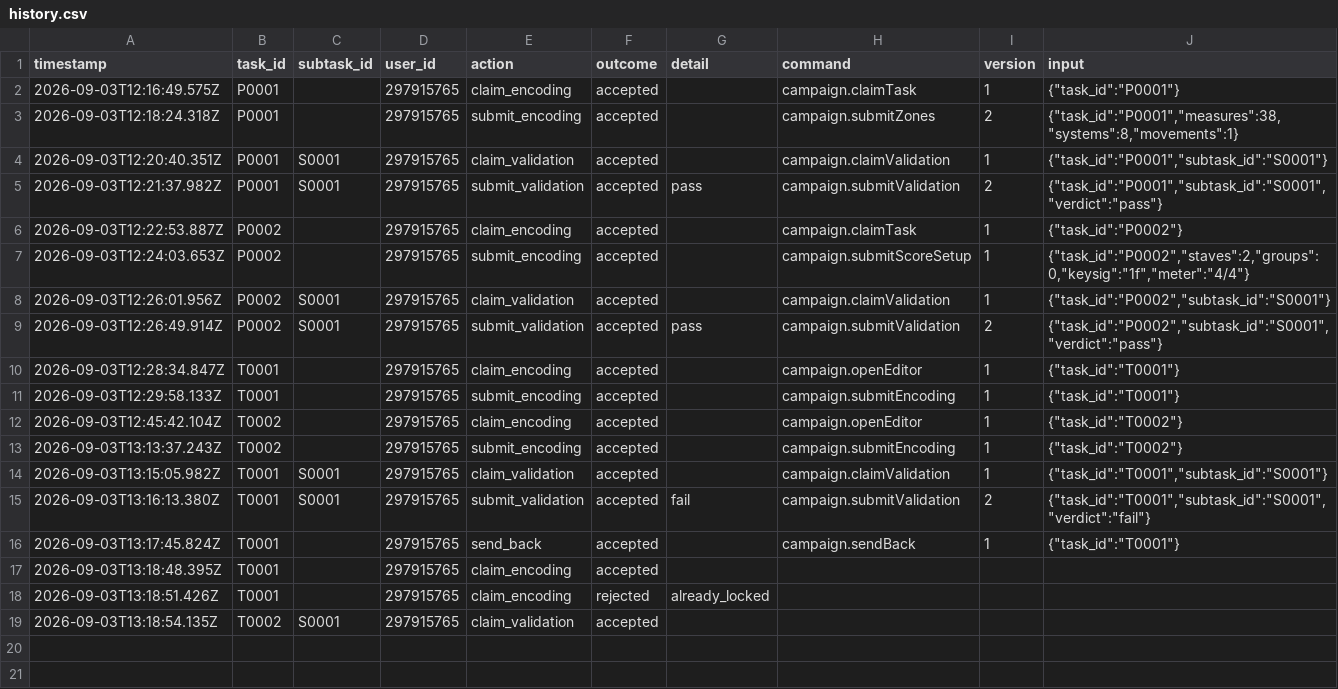
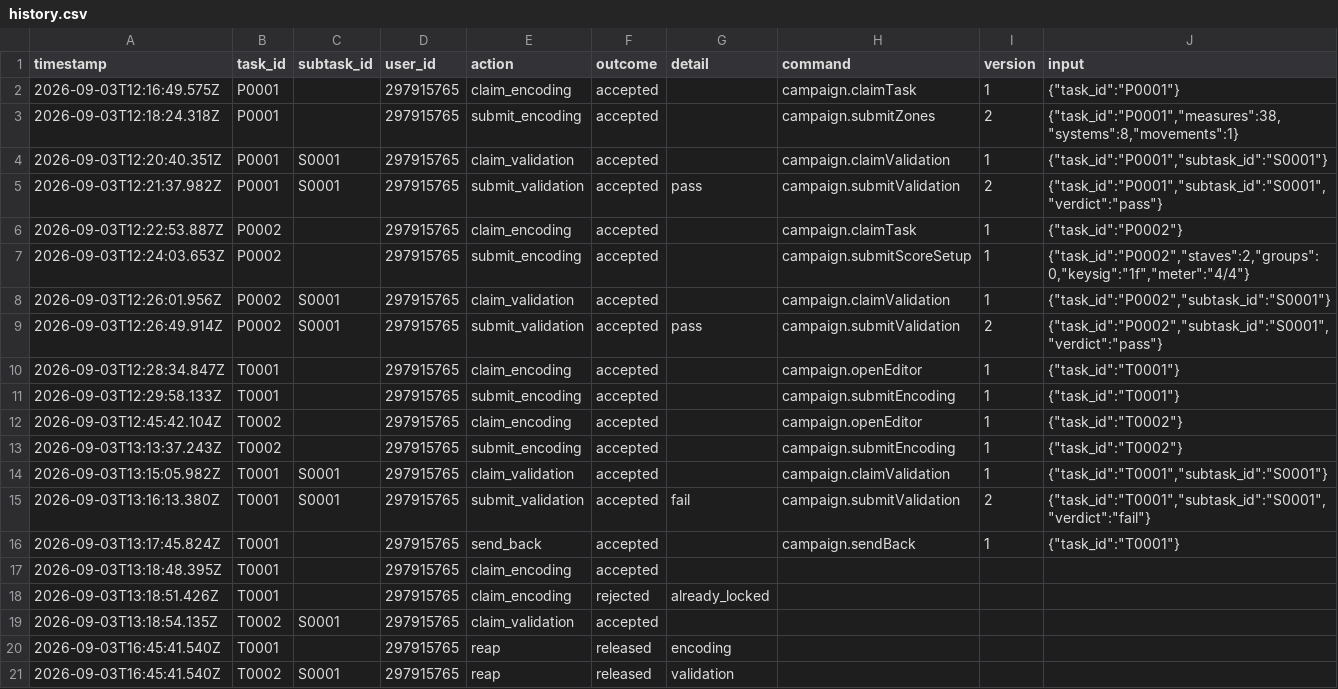
Before and after one commit to ohwjdev/pipeline-test-1, a CSV file: tracking/history.csv, drawn as a sheet.

```diff
--- a/tracking/history.csv
+++ b/tracking/history.csv
@@ -19 +19,3 @@ timestamp,task_id,subtask_id,user_id,action,outcome,detail,command,version,input
 2026-09-03T13:18:54.135Z,T0002,S0001,297915765,claim_validation,accepted,,,,
+2026-09-03T16:45:41.540Z,T0001,,297915765,reap,released,encoding,,,
+2026-09-03T16:45:41.540Z,T0002,S0001,297915765,reap,released,validation,,,
```
Also changed, not shown: 1 other file.
